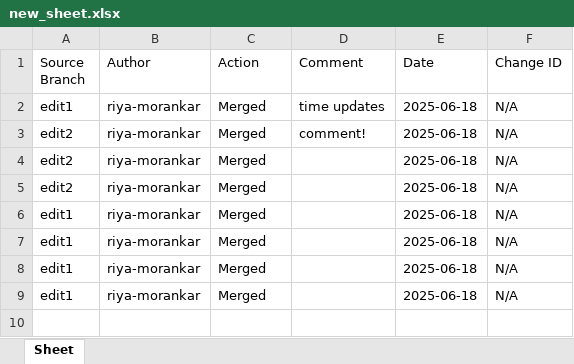
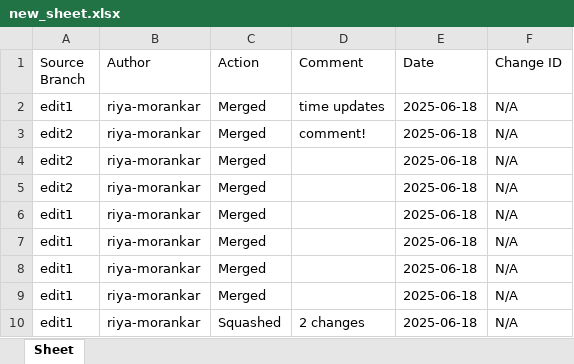
Before and after one commit to riya-morankar/demo, an Excel workbook: new_sheet.xlsx, sheet Sheet, drawn as a sheet; values as stored, in another font and other column widths than the file's, no borders; the diff names each change by its address in the sheet, - before the commit and + after, or states it on an @@ line.

```diff
--- a/new_sheet.xlsx (sheet Sheet)
+++ b/new_sheet.xlsx (sheet Sheet)
+row 10: edit1 | riya-morankar | Squashed | 2 changes | 2025-06-18 | N/A
```
